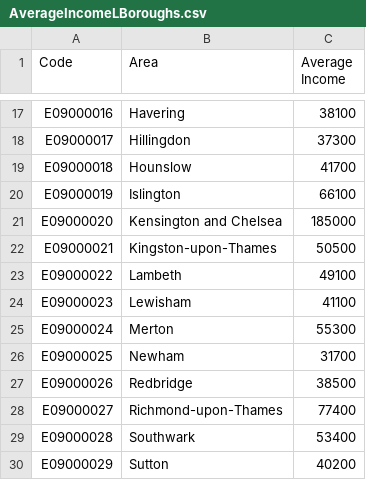
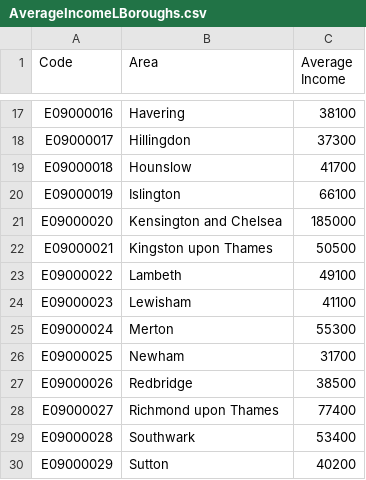
Before and after one commit to Symran19/Symran19.github.io, a CSV file: AverageIncomeLBoroughs.csv, drawn as a sheet; only a part is shown, gaps mark what is left out.

Commit message:
Update AverageIncomeLBoroughs.csv

```diff
--- a/AverageIncomeLBoroughs.csv
+++ b/AverageIncomeLBoroughs.csv
@@ -21,3 +21,3 @@ E09000019,Islington,"66100 "
 E09000020,Kensington and Chelsea,"185000 "
-E09000021,Kingston-upon-Thames,"50500 "
+E09000021,Kingston upon Thames,"50500 "
 E09000022,Lambeth,"49100 "
@@ -27,3 +27,3 @@ E09000025,Newham,"31700 "
 E09000026,Redbridge,"38500 "
-E09000027,Richmond-upon-Thames,"77400 "
+E09000027,Richmond upon Thames,"77400 "
 E09000028,Southwark,"53400 "
```
